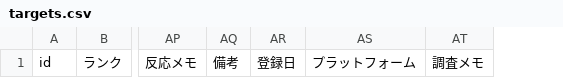
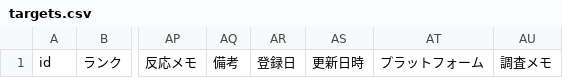
Before and after one commit to dejistratec/telos_logicbeauty, a CSV file: sales/clients/telos/list/targets.csv, drawn as a sheet; only a part is shown, gaps mark what is left out; the diff names each change by its address in the sheet, - before the commit and + after, or states it on an @@ line.

```diff
--- a/sales/clients/telos/list/targets.csv
+++ b/sales/clients/telos/list/targets.csv
+column AS, row 1: 更新日時
```
Also changed, not shown: 15 other files.
